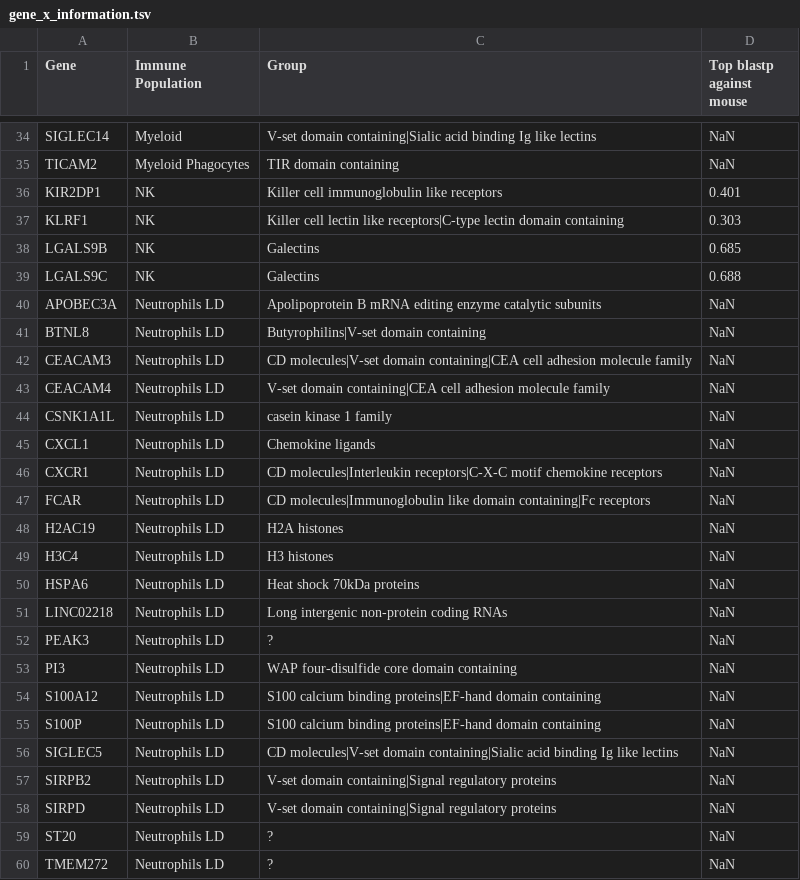
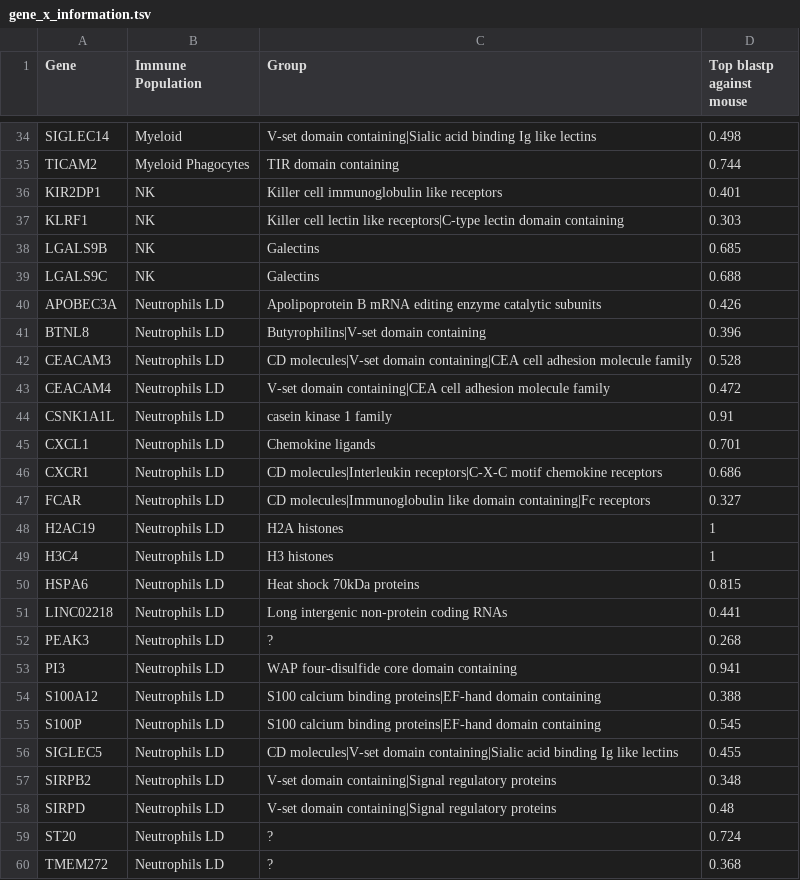
Before and after one commit to KwatMDPhD/Human.jl, a TSV file: output/immune_population/gene_x_information.tsv, drawn as a sheet; only a part is shown, gaps mark what is left out; the diff covers the shown part only; the diff names each change by its address in the sheet, - before the commit and + after, or states it on an @@ line.

```diff
--- a/output/immune_population/gene_x_information.tsv
+++ b/output/immune_population/gene_x_information.tsv
-D34 (Top blastp against mouse): NaN
+D34 (Top blastp against mouse): 0.498
-D35 (Top blastp against mouse): NaN
+D35 (Top blastp against mouse): 0.744
-D40 (Top blastp against mouse): NaN
+D40 (Top blastp against mouse): 0.426
-D41 (Top blastp against mouse): NaN
+D41 (Top blastp against mouse): 0.396
-D42 (Top blastp against mouse): NaN
+D42 (Top blastp against mouse): 0.528
-D43 (Top blastp against mouse): NaN
+D43 (Top blastp against mouse): 0.472
-D44 (Top blastp against mouse): NaN
+D44 (Top blastp against mouse): 0.91
-D45 (Top blastp against mouse): NaN
+D45 (Top blastp against mouse): 0.701
-D46 (Top blastp against mouse): NaN
+D46 (Top blastp against mouse): 0.686
-D47 (Top blastp against mouse): NaN
+D47 (Top blastp against mouse): 0.327
-D48:D49 (Top blastp against mouse): NaN
+D48:D49 (Top blastp against mouse): 1
-D50 (Top blastp against mouse): NaN
+D50 (Top blastp against mouse): 0.815
-D51 (Top blastp against mouse): NaN
+D51 (Top blastp against mouse): 0.441
-D52 (Top blastp against mouse): NaN
+D52 (Top blastp against mouse): 0.268
-D53 (Top blastp against mouse): NaN
+D53 (Top blastp against mouse): 0.941
-D54 (Top blastp against mouse): NaN
+D54 (Top blastp against mouse): 0.388
-D55 (Top blastp against mouse): NaN
+D55 (Top blastp against mouse): 0.545
-D56 (Top blastp against mouse): NaN
+D56 (Top blastp against mouse): 0.455
-D57 (Top blastp against mouse): NaN
+D57 (Top blastp against mouse): 0.348
-D58 (Top blastp against mouse): NaN
+D58 (Top blastp against mouse): 0.48
-D59 (Top blastp against mouse): NaN
+D59 (Top blastp against mouse): 0.724
-D60 (Top blastp against mouse): NaN
+D60 (Top blastp against mouse): 0.368
```
Also changed, not shown: 9 removed rows and 40 edited cells elsewhere in this file, output/immune_population_and_neural_population/gene_x_information.tsv, 7 other files.
